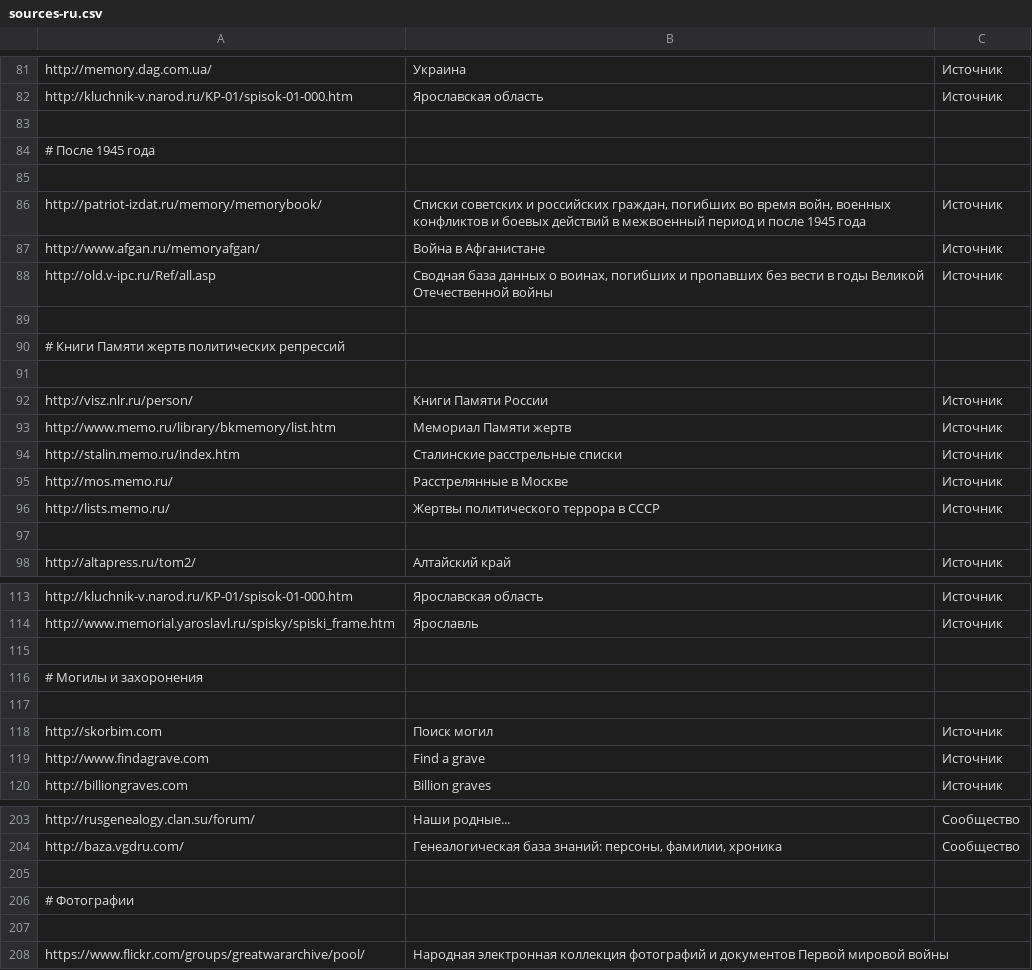
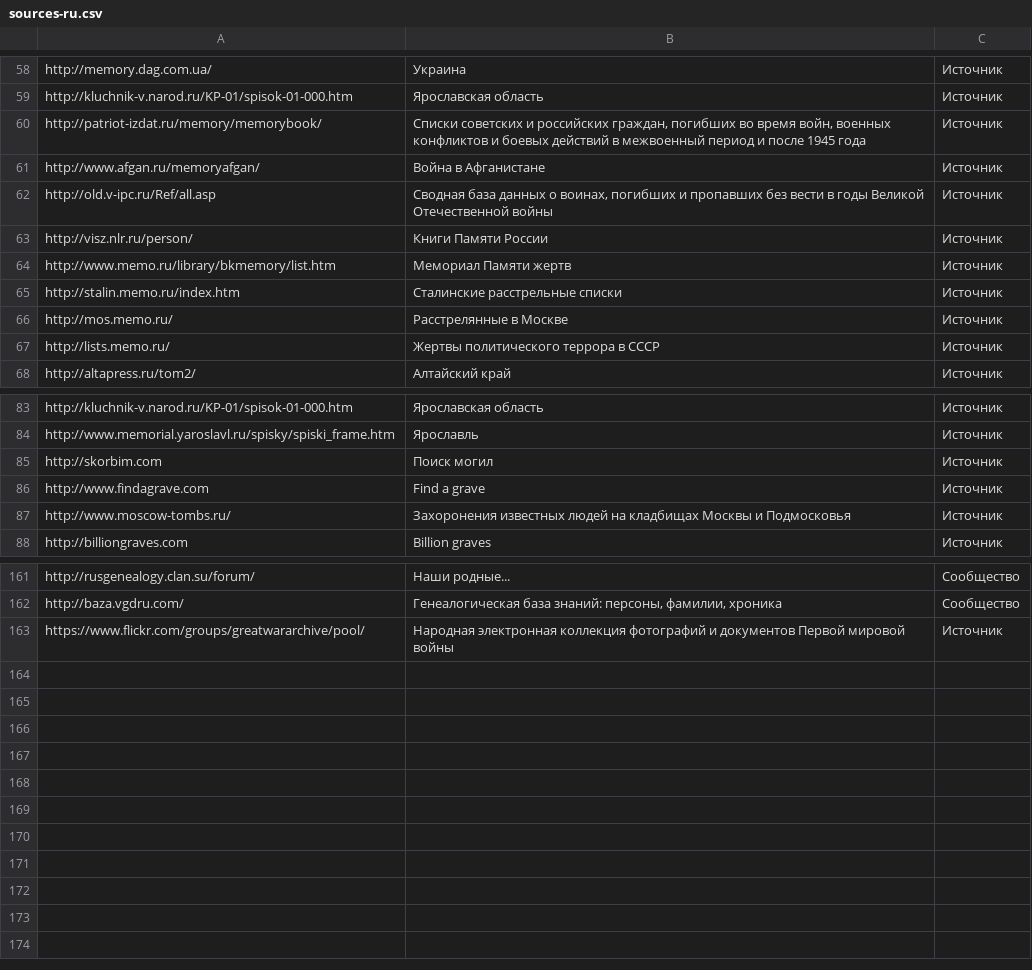
Before and after one commit to ligurio/open-history-data, a CSV file: sources-ru.csv, drawn as a sheet; only a part is shown, gaps mark what is left out; the diff covers the shown part only.

```diff
--- a/sources-ru.csv
+++ b/sources-ru.csv
@@ -82,5 +59,2 @@ http://memory.dag.com.ua/,"Украина","Источник"
 http://kluchnik-v.narod.ru/KP-01/spisok-01-000.htm,"Ярославская область","Источник"
-
-# После 1945 года
-
 http://patriot-izdat.ru/memory/memorybook/,"Списки советских и российских граждан, погибших во время войн, военных конфликтов и боевых действий в межвоенный период и после 1945 года","Источник"
@@ -88,5 +62,2 @@ http://www.afgan.ru/memoryafgan/,"Война в Афганистане","Ист
 http://old.v-ipc.ru/Ref/all.asp,"Сводная база данных о воинах, погибших и пропавших без вести в годы Великой Отечественной войны","Источник"
-
-# Книги Памяти жертв политических репрессий
-
 http://visz.nlr.ru/person/,"Книги Памяти России","Источник"
@@ -96,3 +67,2 @@ http://mos.memo.ru/,"Расстрелянные в Москве","Источни
 http://lists.memo.ru/,"Жертвы политического террора в СССР","Источник"
-
 http://altapress.ru/tom2/,"Алтайский край","Источник"
@@ -114,7 +84,5 @@ http://kluchnik-v.narod.ru/KP-01/spisok-01-000.htm,"Ярославская об
 http://www.memorial.yaroslavl.ru/spisky/spiski_frame.htm,"Ярославль","Источник"
-
-# Могилы и захоронения
-
 http://skorbim.com,"Поиск могил","Источник"
 http://www.findagrave.com,"Find a grave","Источник"
+http://www.moscow-tombs.ru/,"Захоронения известных людей на кладбищах Москвы и Подмосковья","Источник"
 http://billiongraves.com,"Billion graves","Источник"
@@ -204,5 +162,2 @@ http://rusgenealogy.clan.su/forum/,"Наши родные...","Сообщест
 http://baza.vgdru.com/,"Генеалогическая база знаний: персоны, фамилии, хроника","Сообщество"
-
-# Фотографии
-
-https://www.flickr.com/groups/greatwararchive/pool/,"Народная электронная коллекция фотографий и документов Первой мировой войны"
+https://www.flickr.com/groups/greatwararchive/pool/,"Народная электронная коллекция фотографий и документов Первой мировой войны","Источник"
```
Also changed, not shown: 33 removed rows and 3 edited cells elsewhere in this file.
